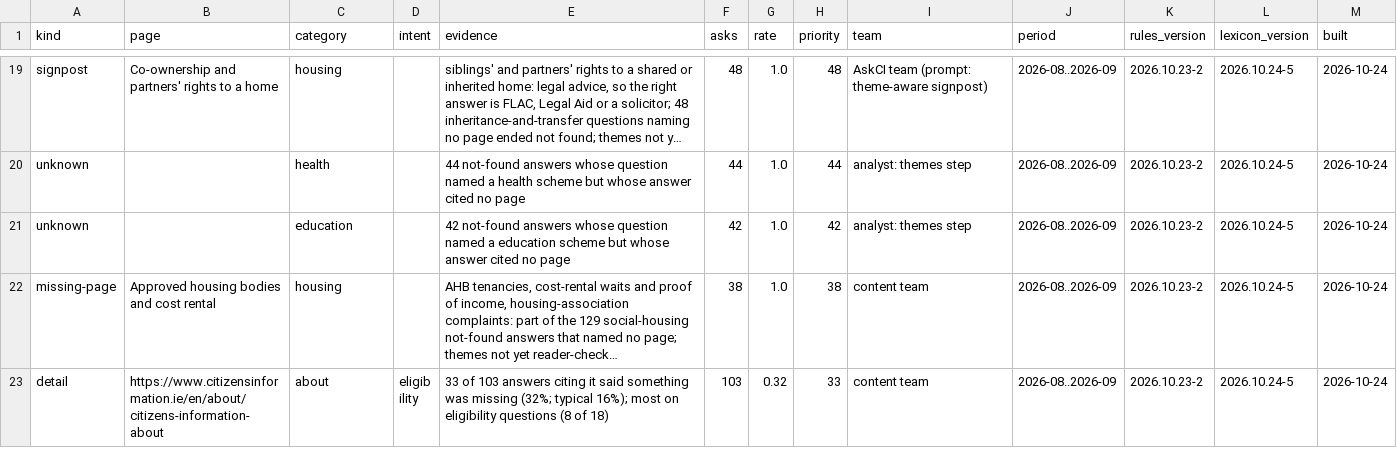
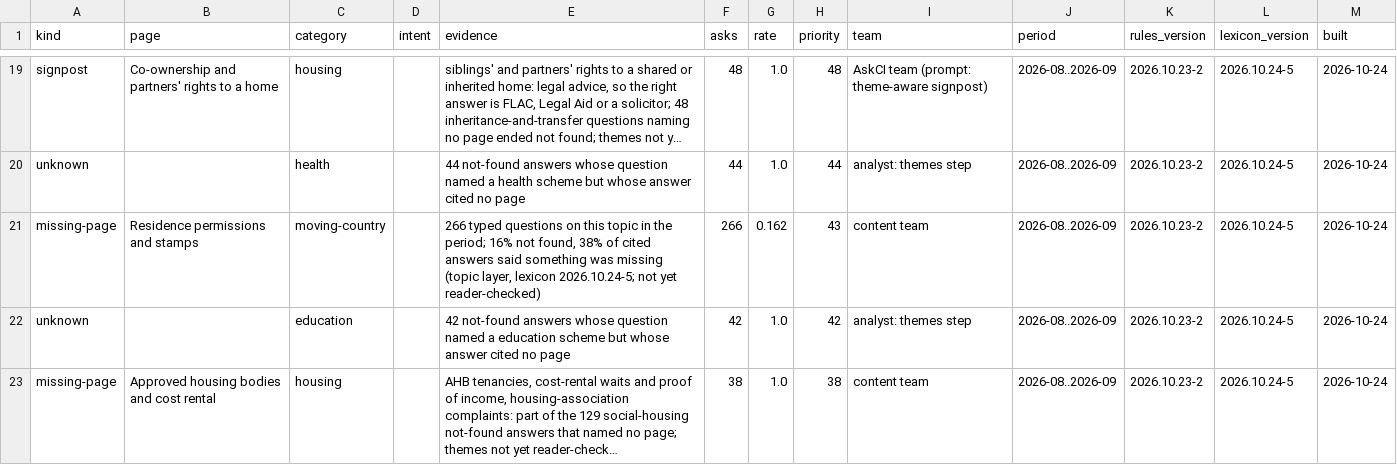
Before and after one commit to RglrAL/AskCI-stats, a CSV file: content-gaps.csv, drawn as a sheet; only a part is shown, gaps mark what is left out; the shorter side is filled out with more unchanged rows; long unchanged cells end in …; the diff names each change by its address in the sheet, - before the commit and + after, or states it on an @@ line.

```diff
--- a/content-gaps.csv
+++ b/content-gaps.csv
+row 21: missing-page | Residence permissions and stamps | moving-country |  | 266 typed questions on this topic in the period; 16% not found, 38% of cited answers said something was missing (topic layer, lexicon 2026.10.24-5; not yet reader-checked) | 266 | 0.162 | 43 | content team | 2026-08..2026-09 | 2026.10.23-2 | 2026.10.24-5 | 2026-10-24
```
Also changed, not shown: 3 other files.
